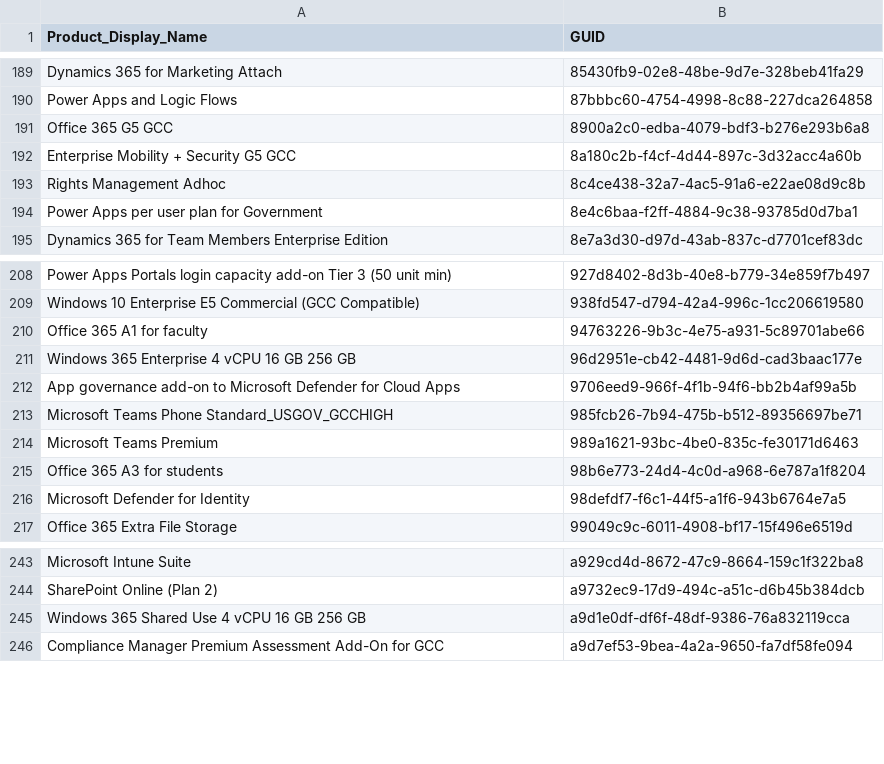
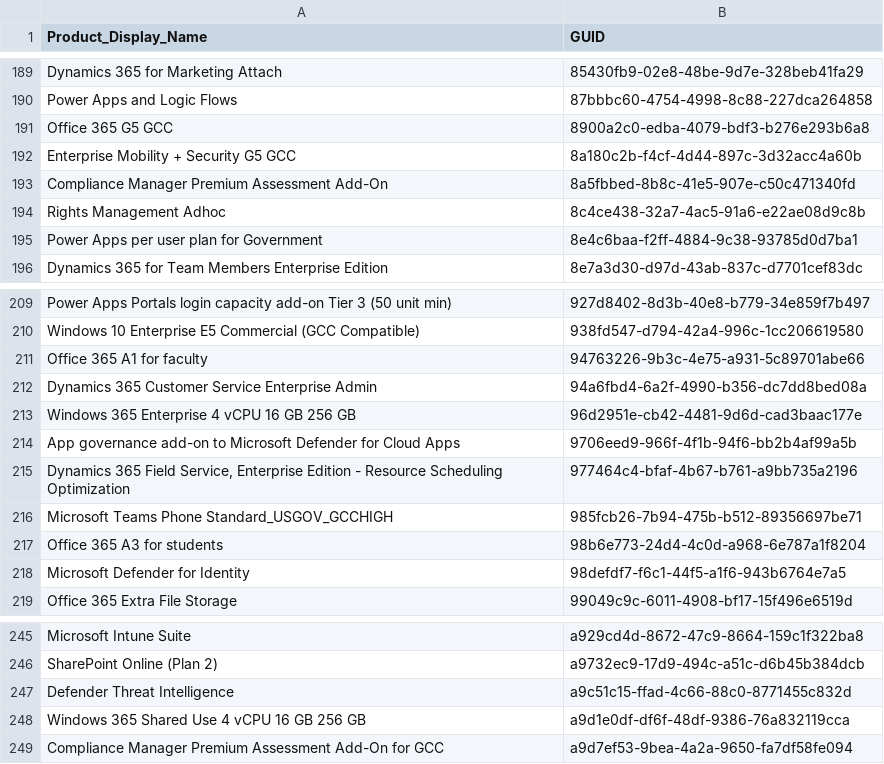
Before and after one commit to rvdwegen/vdwegen-api, a CSV file: licensetable.csv, drawn as a sheet; only a part is shown, gaps mark what is left out; removed rows and columns are numbered as before the commit, all else as after; the diff names each change by its address in the sheet, - before the commit and + after, or states it on an @@ line.

```diff
--- a/licensetable.csv
+++ b/licensetable.csv
+row 193: Compliance Manager Premium Assessment Add-On | 8a5fbbed-8b8c-41e5-907e-c50c471340fd
+row 212: Dynamics 365 Customer Service Enterprise Admin | 94a6fbd4-6a2f-4990-b356-dc7dd8bed08a
+row 215: Dynamics 365 Field Service, Enterprise Edition - Resource Scheduling Optimization | 977464c4-bfaf-4b67-b761-a9bb735a2196
-row 214: Microsoft Teams Premium | 989a1621-93bc-4be0-835c-fe30171d6463
+row 247: Defender Threat Intelligence | a9c51c15-ffad-4c66-88c0-8771455c832d
```
